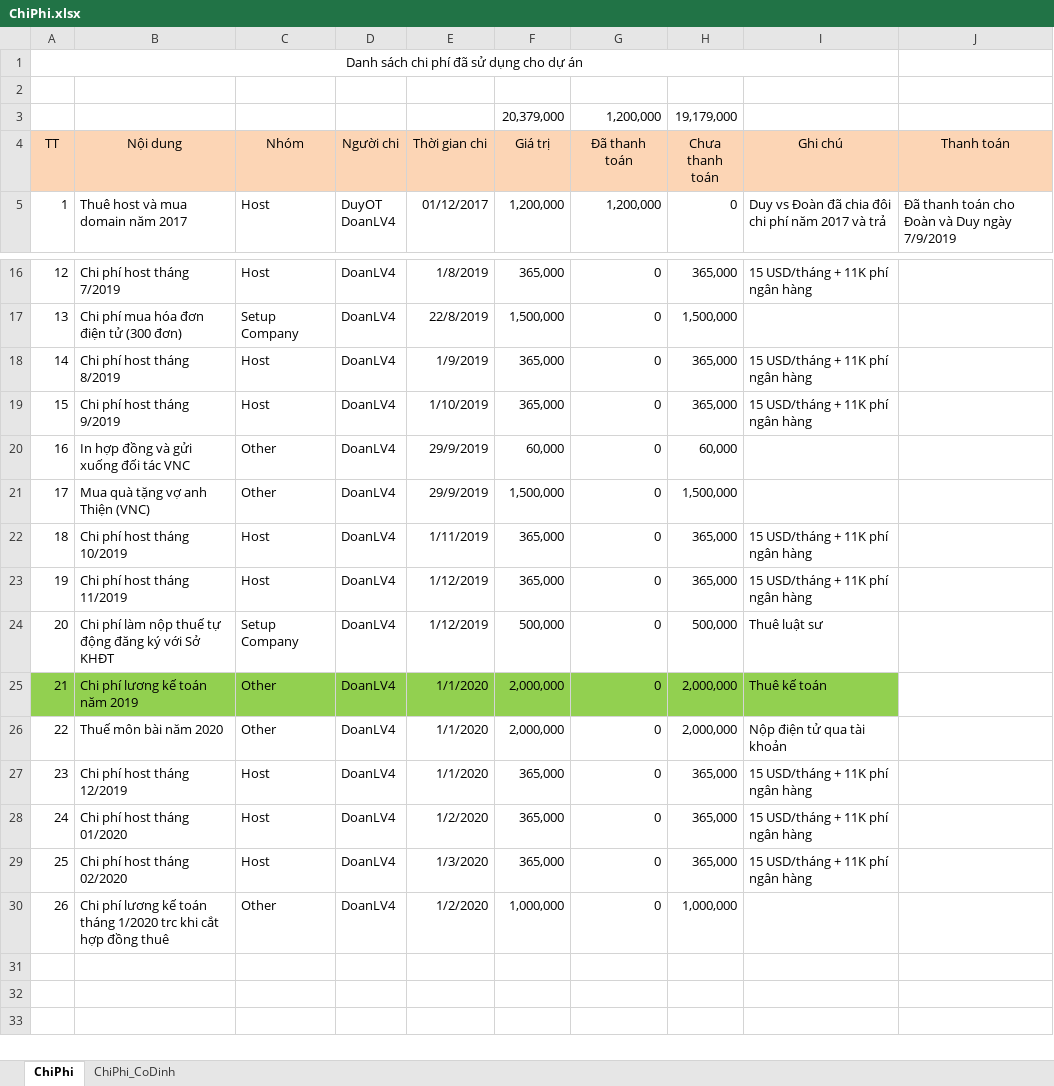
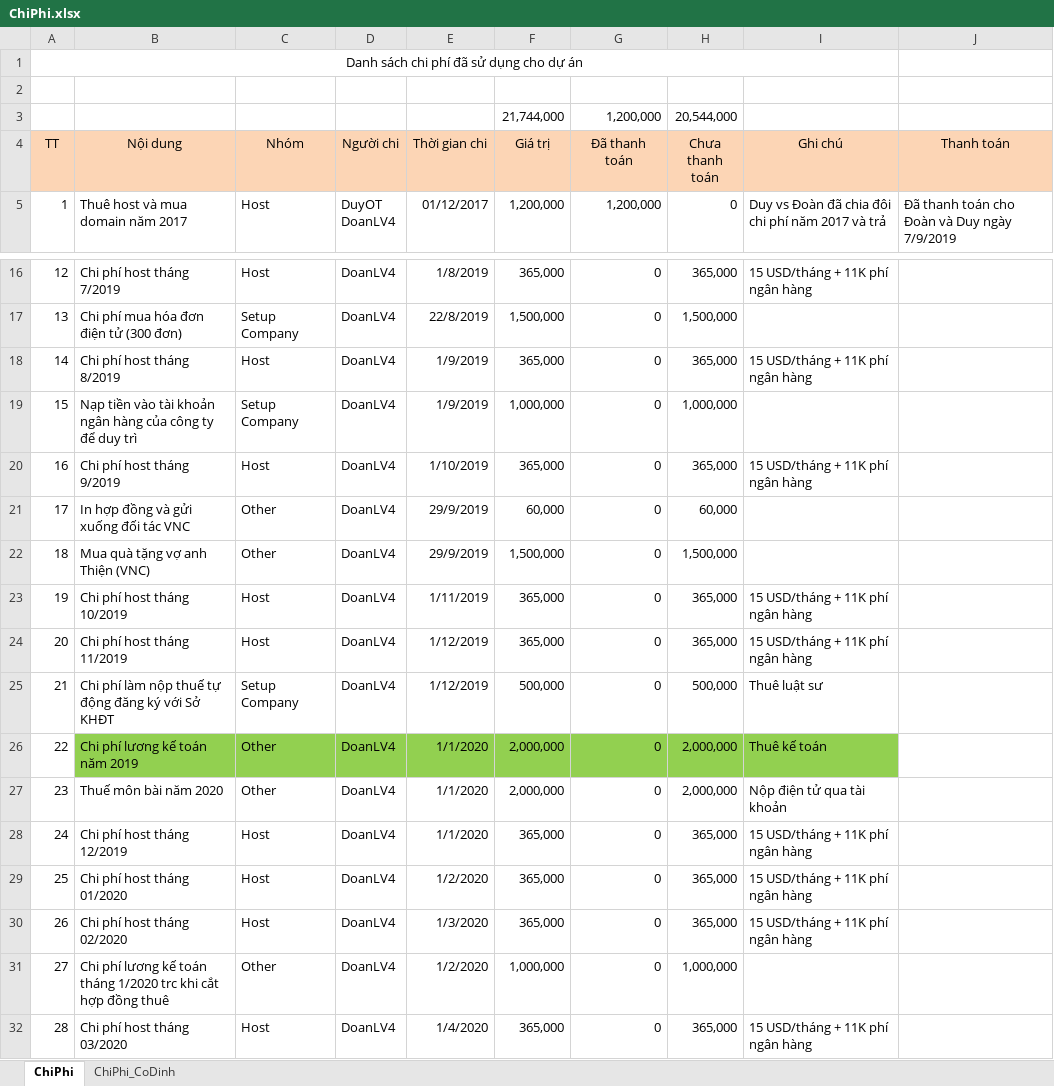
Before and after one commit to duyot/WMS_Documents, an Excel workbook: 0.PM/ChiPhi.xlsx, sheet ChiPhi, drawn as a sheet; only a part is shown, gaps mark what is left out; values as stored, in another font and other column widths than the file's, no borders; removed rows and columns are numbered as before the commit, all else as after; the diff names each change by its address in the sheet, - before the commit and + after, or states it on an @@ line.

Commit message:
Doan

```diff
--- a/0.PM/ChiPhi.xlsx (sheet ChiPhi)
+++ b/0.PM/ChiPhi.xlsx (sheet ChiPhi)
-row 3:  |  |  |  |  | 20,379,000 | 1,200,000 | 19,179,000
+row 3:  |  |  |  |  | 21,744,000 | 1,200,000 | 20,544,000
+row 19: 15 | Nạp tiền vào tài khoản ngân hàng của công ty để duy trì | Setup Company | DoanLV4 | 1/9/2019 | 1,000,000 | 0 | 1,000,000
@@ column A (TT) renumbered between rows 20 and 31 @@
-A26 fill: #92D050
+A26 fill: none
+row 32: 28 | Chi phí host tháng 03/2020 | Host | DoanLV4 | 1/4/2020 | 365,000 | 0 | 365,000 | 15 USD/tháng + 11K phí ngân hàng
```
Also changed, not shown: formulas that keep their value.
